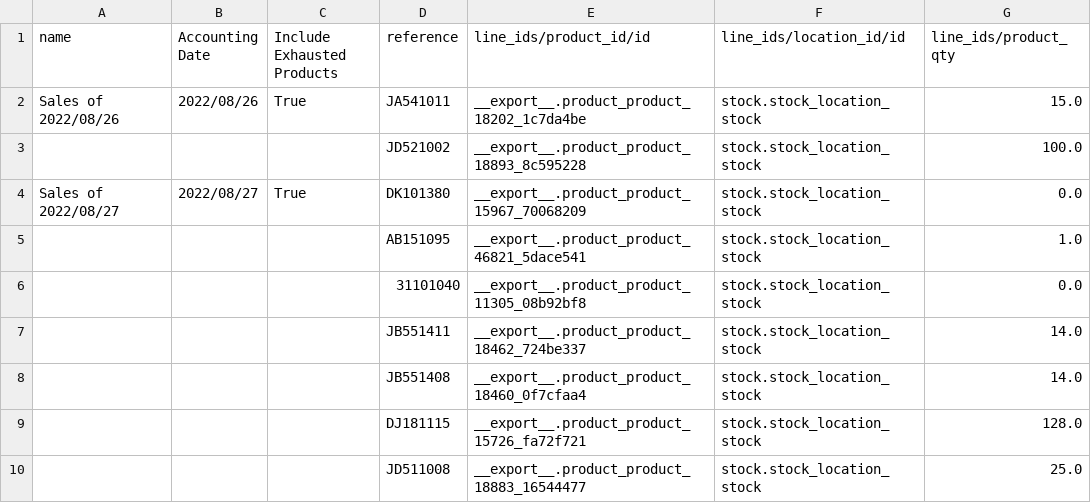
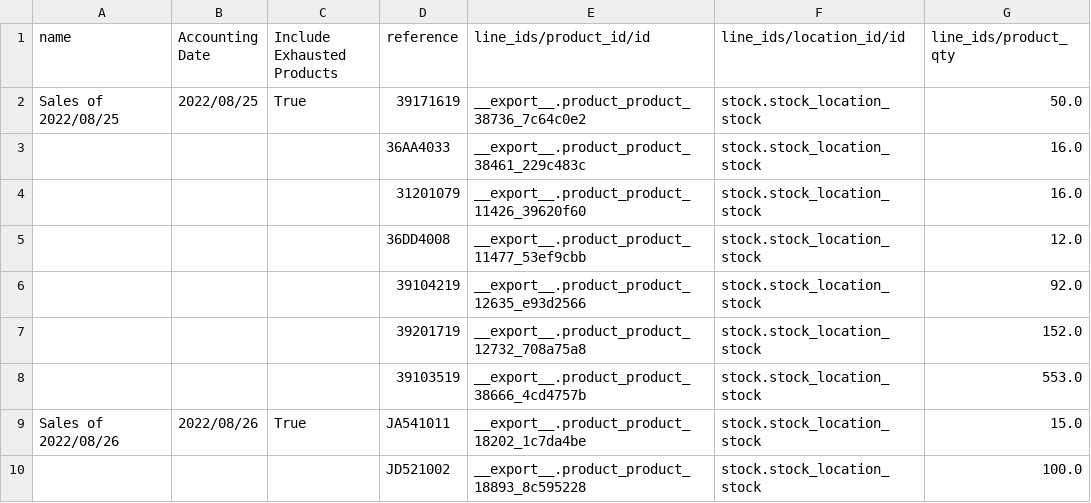
Before and after one commit to YohanAvishke/multi-bajaj-mgt, a CSV file: data/inventory/adjustments/2022-09-02-adjustment.sales.csv, drawn as a sheet; only a part is shown; the shorter side is filled out with more unchanged rows; the diff names each change by its address in the sheet, - before the commit and + after, or states it on an @@ line.

Commit message:
Create adjustment

```diff
--- a/data/inventory/adjustments/2022-09-02-adjustment.sales.csv
+++ b/data/inventory/adjustments/2022-09-02-adjustment.sales.csv
+row 2: Sales of 2022/08/25 | 2022/08/25 | True | 39171619 | __export__.product_product_38736_7c64c0e2 | stock.stock_location_stock | 50.0
+row 3:  |  |  | 36AA4033 | __export__.product_product_38461_229c483c | stock.stock_location_stock | 16.0
+row 4:  |  |  | 31201079 | __export__.product_product_11426_39620f60 | stock.stock_location_stock | 16.0
+row 5:  |  |  | 36DD4008 | __export__.product_product_11477_53ef9cbb | stock.stock_location_stock | 12.0
+row 6:  |  |  | 39104219 | __export__.product_product_12635_e93d2566 | stock.stock_location_stock | 92.0
+row 7:  |  |  | 39201719 | __export__.product_product_12732_708a75a8 | stock.stock_location_stock | 152.0
+row 8:  |  |  | 39103519 | __export__.product_product_38666_4cd4757b | stock.stock_location_stock | 553.0
```
Also changed, not shown: 2 other files.
